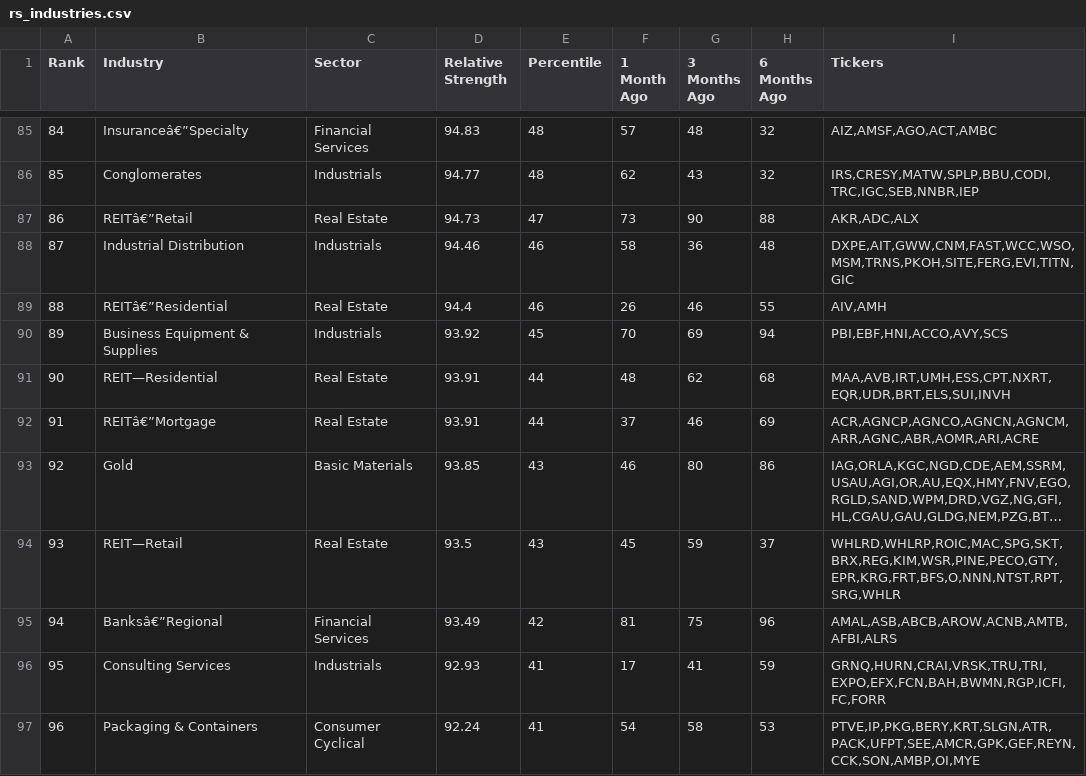
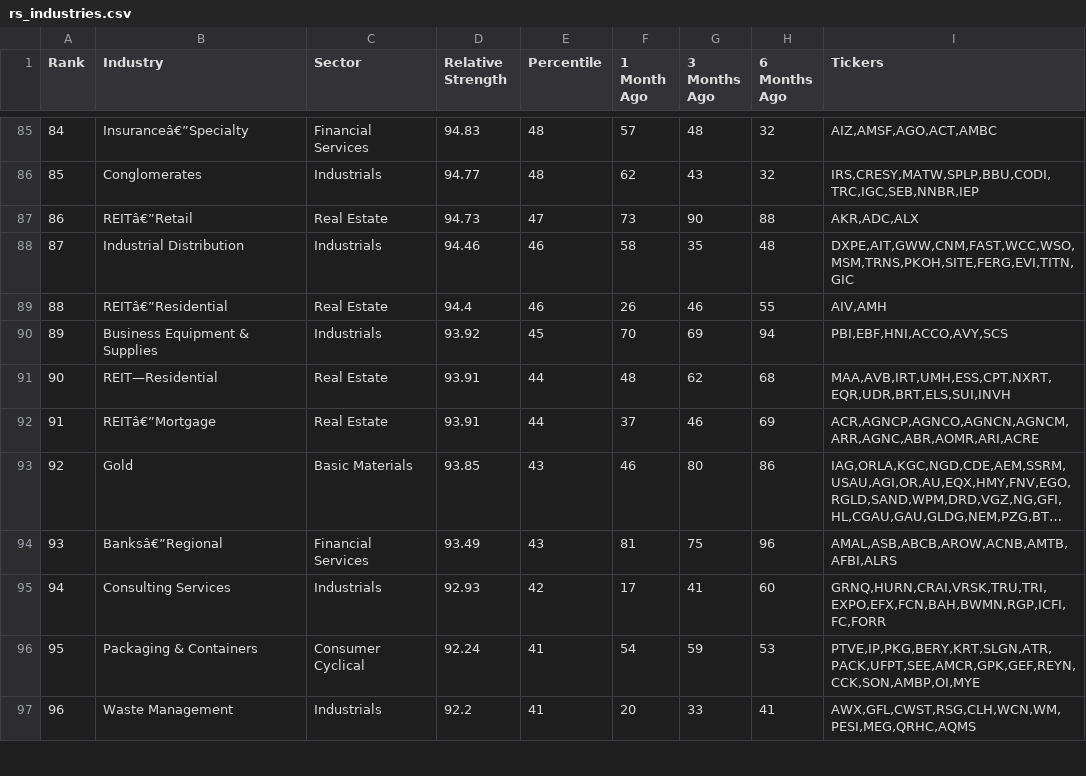
Before and after one commit to limitoec/rs-log, a CSV file: output/rs_industries.csv, drawn as a sheet; only a part is shown, gaps mark what is left out; long unchanged cells end in …; the diff covers the shown part only; the diff names each change by its address in the sheet, - before the commit and + after, or states it on an @@ line.

```diff
--- a/output/rs_industries.csv
+++ b/output/rs_industries.csv
-G88 (3 Months Ago): 36
+G88 (3 Months Ago): 35
-B94 (Industry): REIT—Retail
+B94 (Industry): Banksâ€”Regional
-C94 (Sector): Real Estate
+C94 (Sector): Financial Services
-D94 (Relative Strength): 93.5
+D94 (Relative Strength): 93.49
-F94 (1 Month Ago): 45
+F94 (1 Month Ago): 81
-G94 (3 Months Ago): 59
+G94 (3 Months Ago): 75
-H94 (6 Months Ago): 37
+H94 (6 Months Ago): 96
-I94 (Tickers): WHLRD,WHLRP,ROIC,MAC,SPG,SKT,BRX,REG,KIM,WSR,PINE,PECO,GTY,EPR,KRG,FRT,BFS,O,NNN,NTST,RPT,SRG,WHLR
+I94 (Tickers): AMAL,ASB,ABCB,AROW,ACNB,AMTB,AFBI,ALRS
-B95 (Industry): Banksâ€”Regional
+B95 (Industry): Consulting Services
-C95 (Sector): Financial Services
+C95 (Sector): Industrials
-D95 (Relative Strength): 93.49
+D95 (Relative Strength): 92.93
-F95 (1 Month Ago): 81
+F95 (1 Month Ago): 17
-G95 (3 Months Ago): 75
+G95 (3 Months Ago): 41
-H95 (6 Months Ago): 96
+H95 (6 Months Ago): 60
-I95 (Tickers): AMAL,ASB,ABCB,AROW,ACNB,AMTB,AFBI,ALRS
+I95 (Tickers): GRNQ,HURN,CRAI,VRSK,TRU,TRI,EXPO,EFX,FCN,BAH,BWMN,RGP,ICFI,FC,FORR
-B96 (Industry): Consulting Services
+B96 (Industry): Packaging & Containers
-C96 (Sector): Industrials
+C96 (Sector): Consumer Cyclical
-D96 (Relative Strength): 92.93
+D96 (Relative Strength): 92.24
-F96 (1 Month Ago): 17
+F96 (1 Month Ago): 54
-G96 (3 Months Ago): 41
+G96 (3 Months Ago): 59
-H96 (6 Months Ago): 59
+H96 (6 Months Ago): 53
-I96 (Tickers): GRNQ,HURN,CRAI,VRSK,TRU,TRI,EXPO,EFX,FCN,BAH,BWMN,RGP,ICFI,FC,FORR
+I96 (Tickers): PTVE,IP,PKG,BERY,KRT,SLGN,ATR,PACK,UFPT,SEE,AMCR,GPK,GEF,REYN,CCK,SON,AMBP,OI,MYE
-B97 (Industry): Packaging & Containers
+B97 (Industry): Waste Management
-C97 (Sector): Consumer Cyclical
+C97 (Sector): Industrials
-D97 (Relative Strength): 92.24
+D97 (Relative Strength): 92.2
-F97 (1 Month Ago): 54
+F97 (1 Month Ago): 20
-G97 (3 Months Ago): 58
+G97 (3 Months Ago): 33
-H97 (6 Months Ago): 53
+H97 (6 Months Ago): 41
-I97 (Tickers): PTVE,IP,PKG,BERY,KRT,SLGN,ATR,PACK,UFPT,SEE,AMCR,GPK,GEF,REYN,CCK,SON,AMBP,OI,MYE
+I97 (Tickers): AWX,GFL,CWST,RSG,CLH,WCN,WM,PESI,MEG,QRHC,AQMS
```
Also changed, not shown: 149 edited cells elsewhere in this file, output/rs_stocks.csv.
